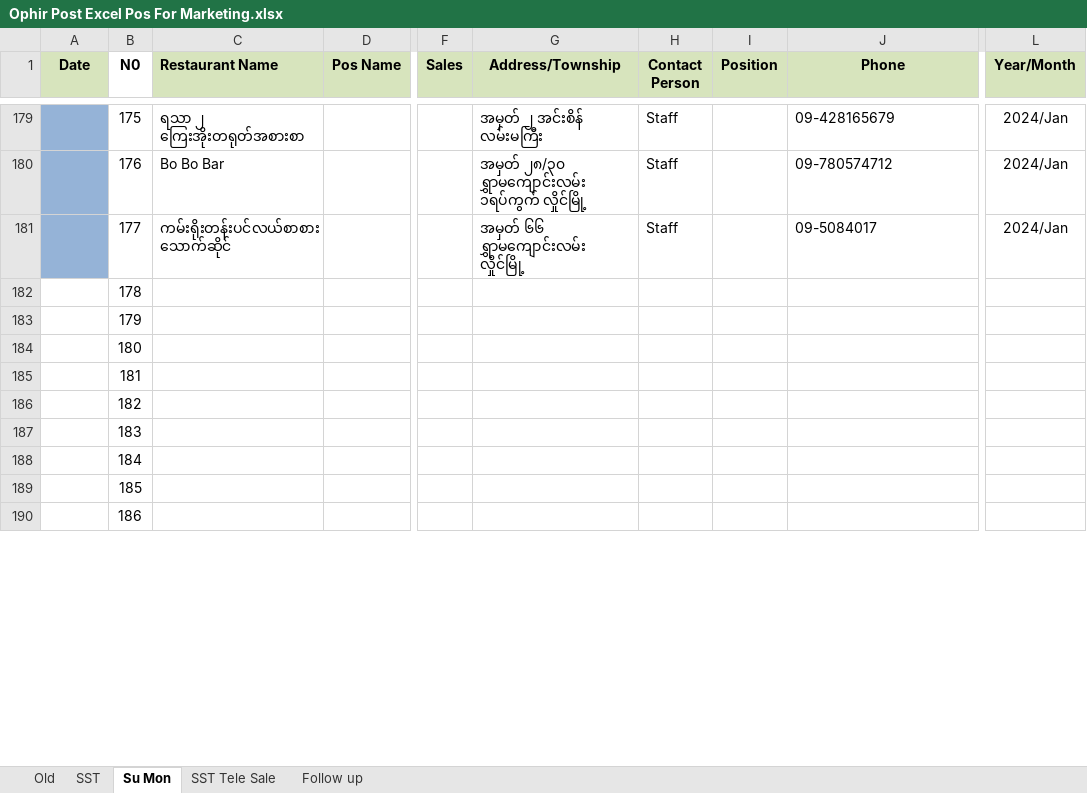
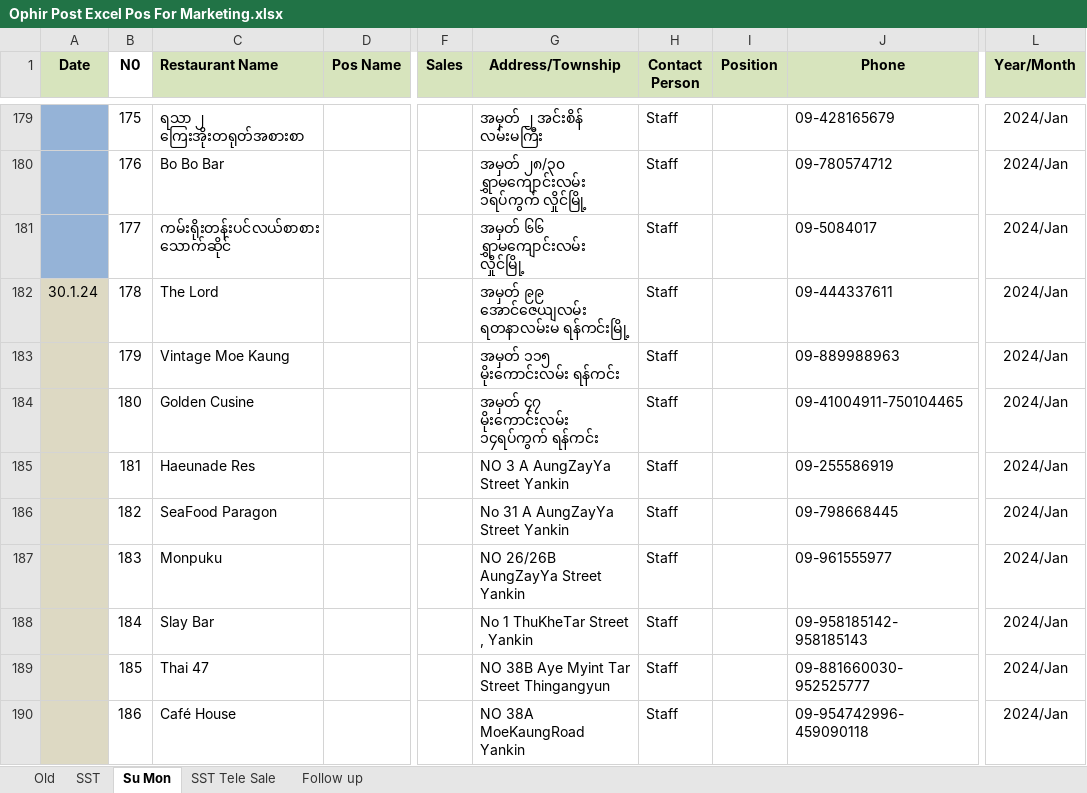
Before and after one commit to Thet-Naing799555/Pos-excel, an Excel workbook: Ophir Post Excel Pos For Marketing.xlsx, sheet Su Mon, drawn as a sheet; only a part is shown, gaps mark what is left out; values as stored, in another font and other column widths than the file's, no borders; conditional formats not drawn; the diff covers the shown part only; the diff names each change by its address in the sheet, - before the commit and + after, or states it on an @@ line.

```diff
--- a/Ophir Post Excel Pos For Marketing.xlsx (sheet Su Mon)
+++ b/Ophir Post Excel Pos For Marketing.xlsx (sheet Su Mon)
-A182 (Date): (empty)
+A182 (Date): 30.1.24
-A182:A190 fill: none
+A182:A190 fill: #DDD9C3
-C182 (Restaurant Name): (empty)
+C182 (Restaurant Name): The Lord
-G182 (Address/Township): (empty)
+G182 (Address/Township): အမှတ် ၉၉ အောင်ဇေယျလမ်း ရတနာလမ်းမ‌ ရန်ကင်းမြို့
-H182:H190 (Contact Person): (empty)
+H182:H190 (Contact Person): Staff
-J182 (Phone): (empty)
+J182 (Phone): 09-444337611
-L182:L190 (Year/Month): (empty)
+L182:L190 (Year/Month): 2024/Jan
-C183 (Restaurant Name): (empty)
+C183 (Restaurant Name): Vintage Moe Kaung
-G183 (Address/Township): (empty)
+G183 (Address/Township): အမှတ် ၁၁၅ မိုးကောင်းလမ်း ရန်ကင်း
-J183 (Phone): (empty)
+J183 (Phone): 09-889988963
-C184 (Restaurant Name): (empty)
+C184 (Restaurant Name): Golden Cusine
-G184 (Address/Township): (empty)
+G184 (Address/Township): အမှတ် ၄၇ မိုးကောင်းလမ်း ၁၄ရပ်ကွက် ရန်ကင်း
-J184 (Phone): (empty)
+J184 (Phone): 09-41004911-750104465
-C185 (Restaurant Name): (empty)
+C185 (Restaurant Name): Haeunade Res
-G185 (Address/Township): (empty)
+G185 (Address/Township): NO 3 A AungZayYa Street Yankin
-J185 (Phone): (empty)
+J185 (Phone): 09-255586919
-C186 (Restaurant Name): (empty)
+C186 (Restaurant Name): SeaFood Paragon
-G186 (Address/Township): (empty)
+G186 (Address/Township): No 31 A AungZayYa Street Yankin
-J186 (Phone): (empty)
+J186 (Phone): 09-798668445
-C187 (Restaurant Name): (empty)
+C187 (Restaurant Name): Monpuku
-G187 (Address/Township): (empty)
+G187 (Address/Township): NO 26/26B AungZayYa Street Yankin
-J187 (Phone): (empty)
+J187 (Phone): 09-961555977
-C188 (Restaurant Name): (empty)
+C188 (Restaurant Name): Slay Bar
-G188 (Address/Township): (empty)
+G188 (Address/Township): No 1 ThuKheTar Street , Yankin
-J188 (Phone): (empty)
+J188 (Phone): 09-958185142-958185143
-C189 (Restaurant Name): (empty)
+C189 (Restaurant Name): Thai 47
-G189 (Address/Township): (empty)
+G189 (Address/Township): NO 38B Aye Myint Tar Street Thingangyun
-J189 (Phone): (empty)
+J189 (Phone): 09-881660030-952525777
-C190 (Restaurant Name): (empty)
+C190 (Restaurant Name): Café House
-G190 (Address/Township): (empty)
+G190 (Address/Township): NO 38A MoeKaungRoad Yankin
-J190 (Phone): (empty)
+J190 (Phone): 09-954742996-459090118
```
Also changed, not shown: 45 edited cells and cell formats elsewhere in this sheet, 1 other file.
